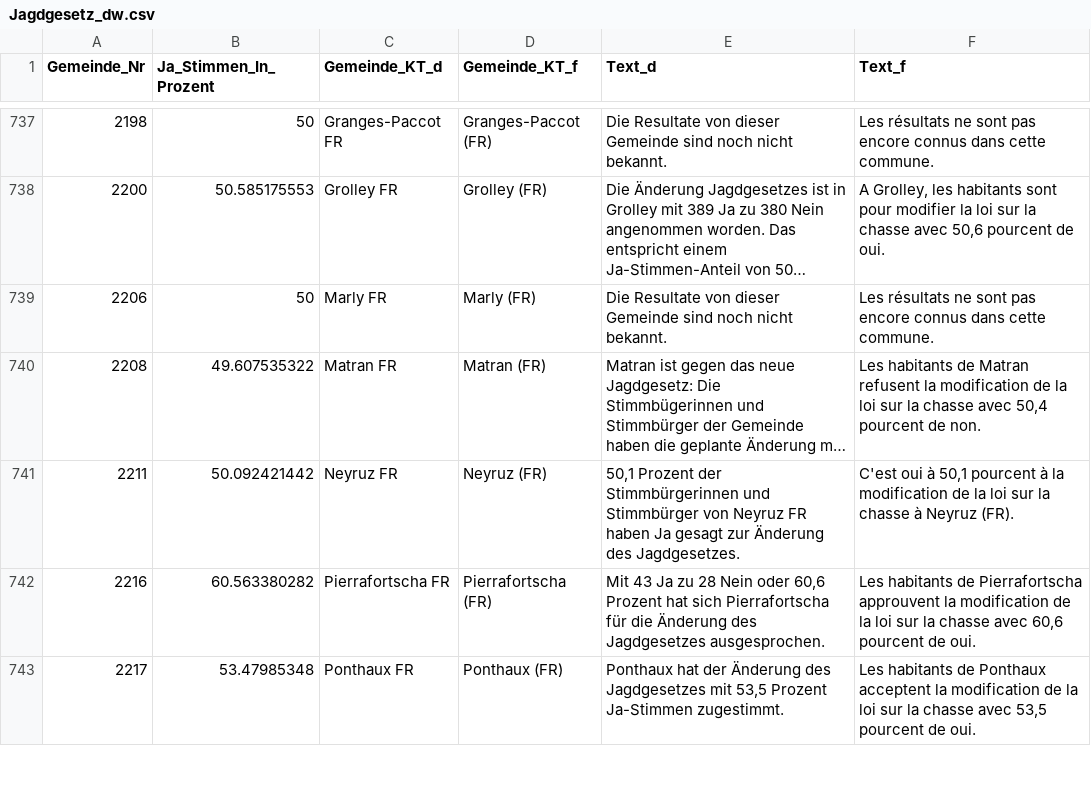
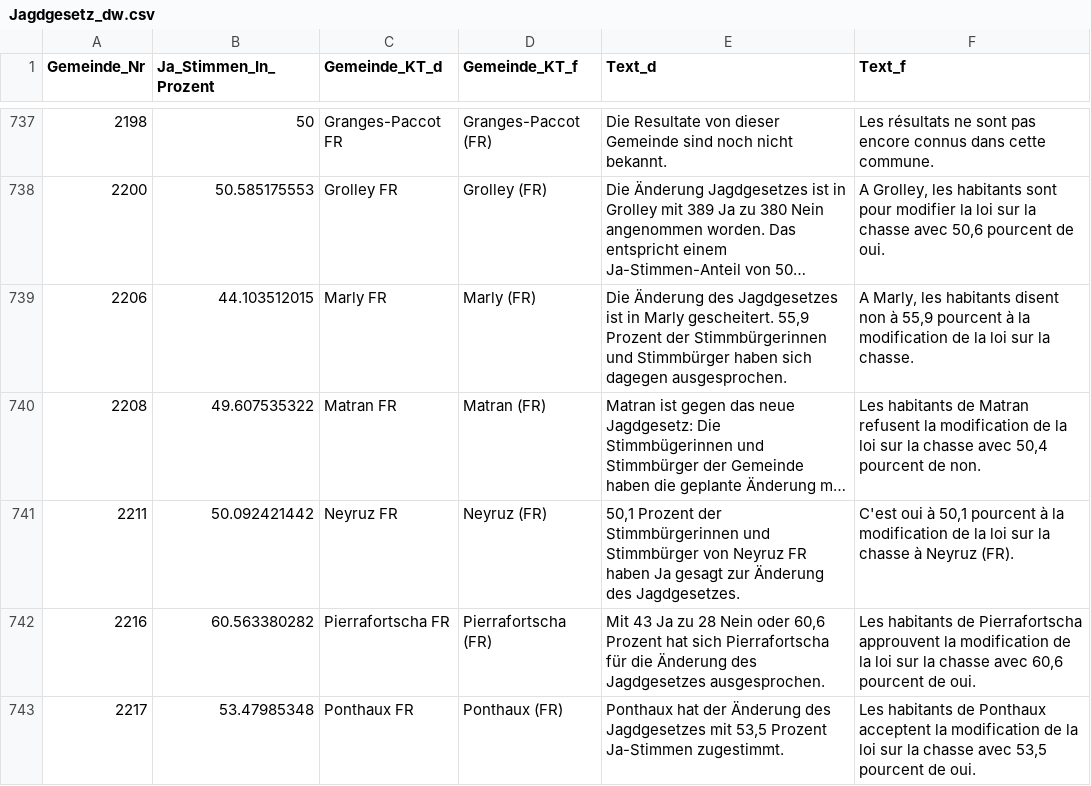
Before and after one commit to awp-finanznachrichten/lena, a CSV file: Output/Jagdgesetz_dw.csv, drawn as a sheet; only a part is shown, gaps mark what is left out; long unchanged cells end in …; the diff covers the shown part only; the diff names each change by its address in the sheet, - before the commit and + after, or states it on an @@ line.

```diff
--- a/Output/Jagdgesetz_dw.csv
+++ b/Output/Jagdgesetz_dw.csv
-B739 (Ja_Stimmen_In_Prozent): 50
+B739 (Ja_Stimmen_In_Prozent): 44.103512015
-E739 (Text_d): Die Resultate von dieser Gemeinde sind noch nicht bekannt.
+E739 (Text_d): Die Änderung des Jagdgesetzes ist in Marly gescheitert. 55,9 Prozent der Stimmbürgerinnen und Stimmbürger haben sich dagegen ausgesprochen.
-F739 (Text_f): Les résultats ne sont pas encore connus dans cette commune.
+F739 (Text_f): A Marly, les habitants disent non à 55,9 pourcent à la modification de la loi sur la chasse.
```
Also changed, not shown: 156 edited cells elsewhere in this file, 4 other files.
